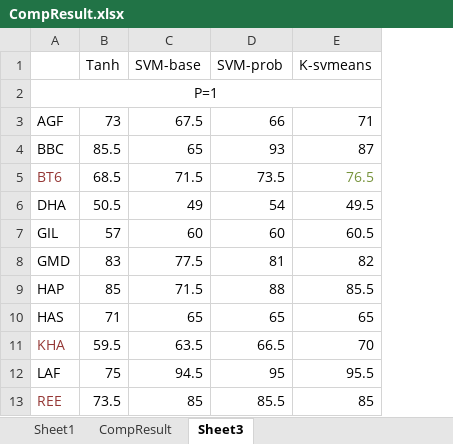
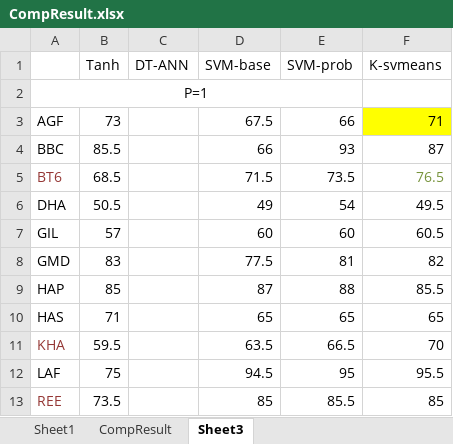
Before and after one commit to mylgoehy/stocktrendresearch, an Excel workbook: Document/CompResult.xlsx, sheet Sheet3, drawn as a sheet; only a part is shown; values as stored, in another font and other column widths than the file's, no borders; removed rows and columns are numbered as before the commit, all else as after; the diff covers the shown part only; the diff names each change by its address in the sheet, - before the commit and + after, or states it on an @@ line.

```diff
--- a/Document/CompResult.xlsx (sheet Sheet3)
+++ b/Document/CompResult.xlsx (sheet Sheet3)
+column C (DT-ANN), empty
-A2:E2 merged
+A2:E2 merged
-F3 fill: none
+F3 fill: #FFFF00
-D4 (SVM-base): 65
+D4 (SVM-base): 66
-D9 (SVM-base): 71.5
+D9 (SVM-base): 87
```
Also changed, not shown: 1 added row, 1 removed row, 10 edited cells, cell formats and merged cells elsewhere in this sheet, formulas that keep their value, charts or pictures.
